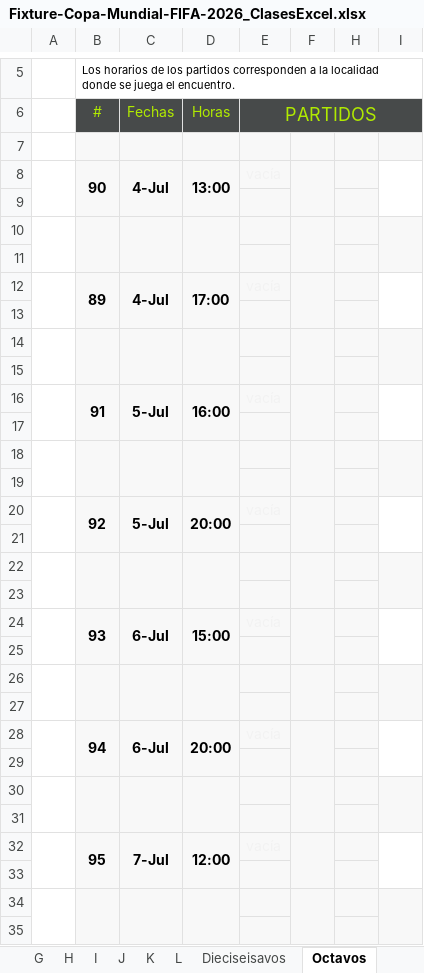
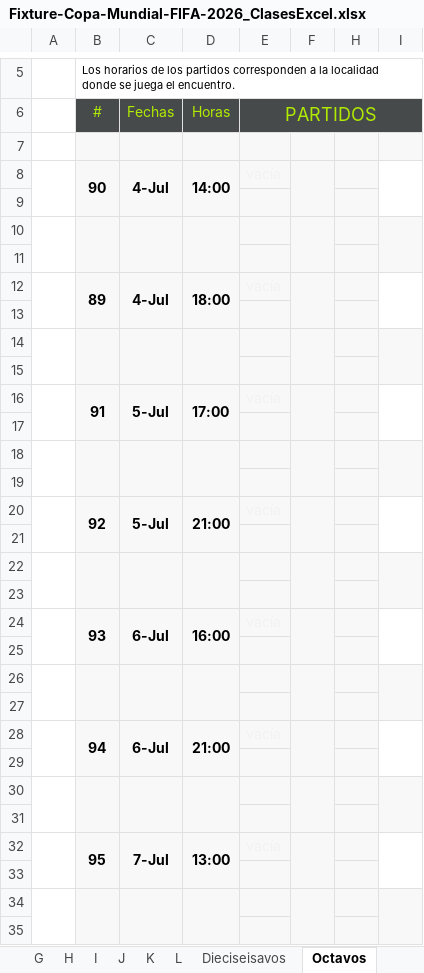
Before and after one commit to tanonibrenda/fixture, an Excel workbook: Fixture-Copa-Mundial-FIFA-2026_ClasesExcel.xlsx, sheet Octavos, drawn as a sheet; only a part is shown, gaps mark what is left out; values as stored, in another font and other column widths than the file's, no borders; charts and pictures and conditional formats not drawn; 2 other sheets too large or unreadable and not compared; the diff covers the shown part only; the diff names each change by its address in the sheet, - before the commit and + after, or states it on an @@ line.

```diff
--- a/Fixture-Copa-Mundial-FIFA-2026_ClasesExcel.xlsx (sheet Octavos)
+++ b/Fixture-Copa-Mundial-FIFA-2026_ClasesExcel.xlsx (sheet Octavos)
-D8 (Horas): 13:00
+D8 (Horas): 14:00
-D12 (Horas): 17:00
+D12 (Horas): 18:00
-D16 (Horas): 16:00
+D16 (Horas): 17:00
-D20 (Horas): 20:00
+D20 (Horas): 21:00
-D24 (Horas): 15:00
+D24 (Horas): 16:00
-D28 (Horas): 20:00
+D28 (Horas): 21:00
-D32 (Horas): 12:00
+D32 (Horas): 13:00
```
Also changed, not shown: 1 edited cell elsewhere in this sheet, sheet Ingreso, sheet Recursos, sheet Dieciseisavos, sheet UTC, sheet G, sheet J, 13 more sheets, charts or pictures, 4 other files.
